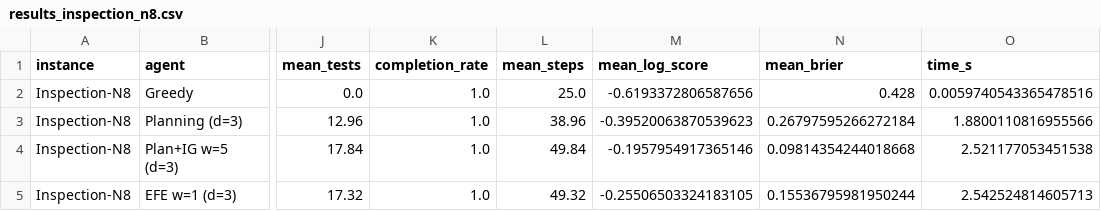
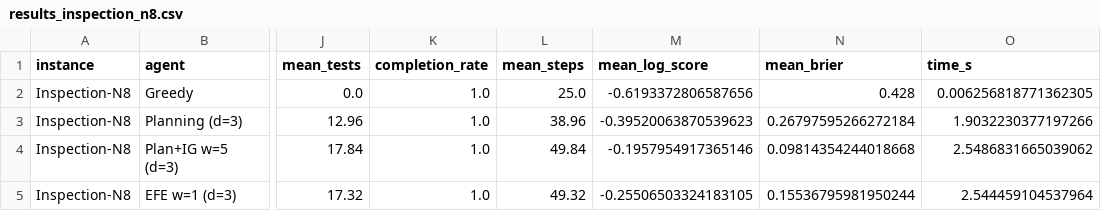
Before and after one commit to PatrickAllenCooper/rho_aif, a CSV file: results/results_inspection_n8.csv, drawn as a sheet; only a part is shown, gaps mark what is left out; the diff names each change by its address in the sheet, - before the commit and + after, or states it on an @@ line.

```diff
--- a/results/results_inspection_n8.csv
+++ b/results/results_inspection_n8.csv
-O2 (time_s): 0.0059740543365478516
+O2 (time_s): 0.006256818771362305
-O3 (time_s): 1.8800110816955566
+O3 (time_s): 1.9032230377197266
-O4 (time_s): 2.521177053451538
+O4 (time_s): 2.5486831665039062
-O5 (time_s): 2.542524814605713
+O5 (time_s): 2.544459104537964
```
Also changed, not shown: 11 other files.
